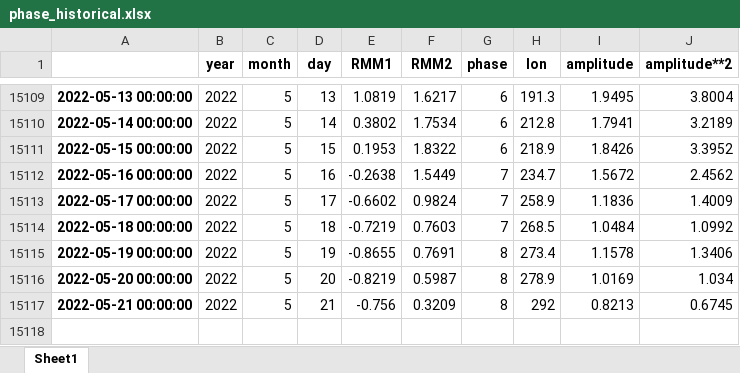
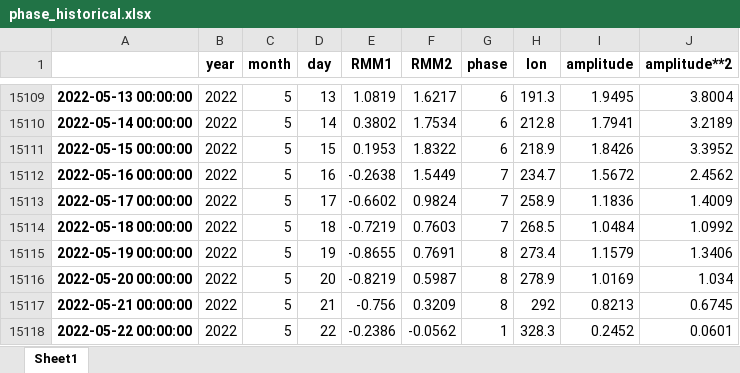
Before and after one commit to nram812/cpp, an Excel workbook: data/mjo_data/phase_historical.xlsx, sheet Sheet1, drawn as a sheet; only a part is shown, gaps mark what is left out; values as stored, in another font and other column widths than the file's, no borders; the diff names each change by its address in the sheet, - before the commit and + after, or states it on an @@ line.

```diff
--- a/data/mjo_data/phase_historical.xlsx (sheet Sheet1)
+++ b/data/mjo_data/phase_historical.xlsx (sheet Sheet1)
-I15115 (amplitude): 1.1578
+I15115 (amplitude): 1.1579
+row 15118: 2022-05-22 00:00:00 | 2022 | 5 | 22 | -0.2386 | -0.0562 | 1 | 328.3 | 0.2452 | 0.0601
```
Also changed, not shown: IOD/figures/Monthly_IOD.xlsx, data/mjo_data/phase_recent.xlsx, 10 other files.
